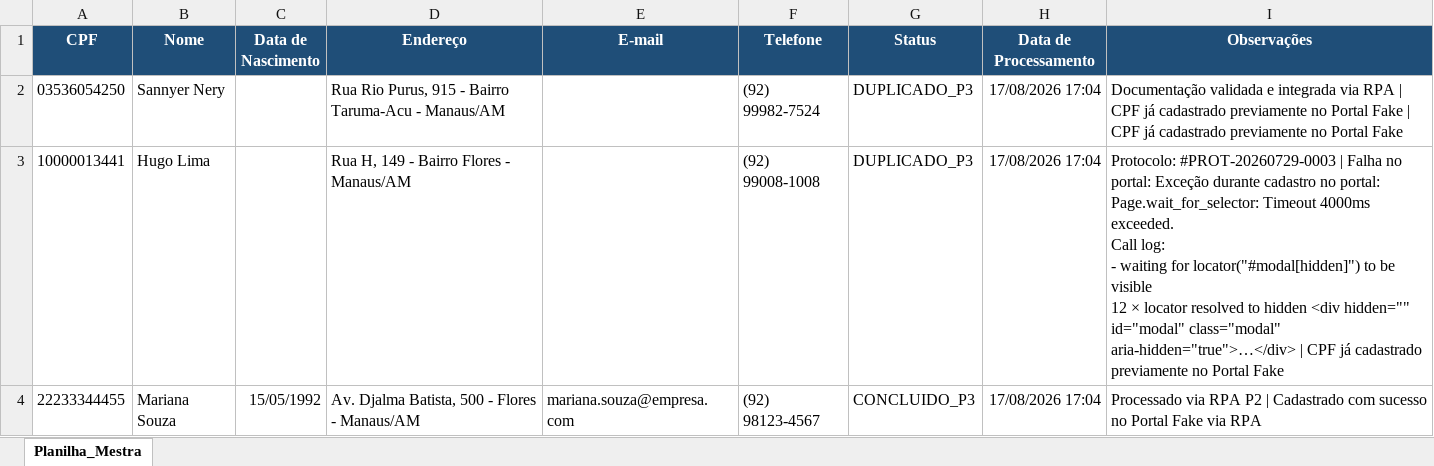
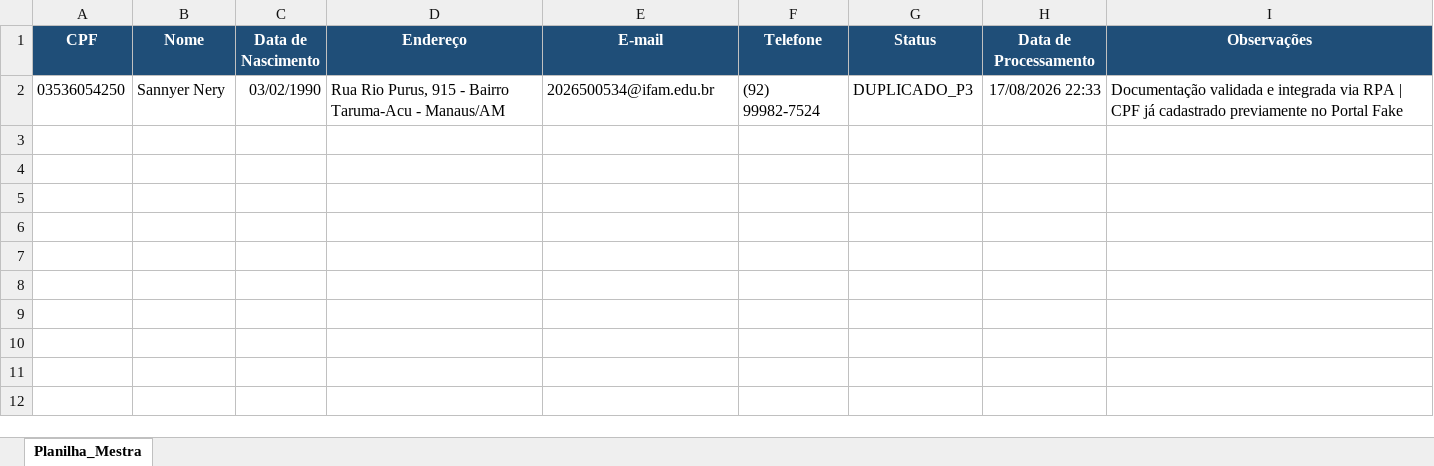
Before and after one commit to Sannyer3232/hyperautomation-equipe-1, an Excel workbook: ERP_Portal_Fake/Sistema_Integrador_Portal_Fake/Planilha_Mestra.xlsx, sheet Planilha_Mestra, drawn as a sheet; values as stored, in another font and other column widths than the file's, no borders; ↵ is a line break in a cell; the diff names each change by its address in the sheet, - before the commit and + after, or states it on an @@ line.

Commit message:
feat: Finalizado o processo de cadastro

```diff
--- a/ERP_Portal_Fake/Sistema_Integrador_Portal_Fake/Planilha_Mestra.xlsx (sheet Planilha_Mestra)
+++ b/ERP_Portal_Fake/Sistema_Integrador_Portal_Fake/Planilha_Mestra.xlsx (sheet Planilha_Mestra)
-C2 (Data de Nascimento): (empty)
+C2 (Data de Nascimento): 03/02/1990
-E2 (E-mail): (empty)
+E2 (E-mail): 2026500534@ifam.edu.br
-H2 (Data de Processamento): 17/08/2026 17:04
+H2 (Data de Processamento): 17/08/2026 22:33
-I2 (Observações): …Portal Fake | CPF já cadastrado previamente no Portal Fake
+I2 (Observações): …Portal Fake
-row 3: 10000013441 | Hugo Lima |  | Rua H, 149 - Bairro Flores - Manaus/AM |  | (92) 99008-1008 | DUPLICADO_P3 | 17/08/2026 17:04 | Protocolo: #PROT-20260729-0003 | Falha no portal: Exceção durante cadastro no portal: Page.wait_for_selector: Timeout 4000ms exceeded. ↵ Call log: ↵ - waiting for locator("#modal[hidden]") to be visible ↵ 12 × locator resolved to hidden <div hidden="" id="modal" class="modal" aria-hidden="true">…</div> | CPF já cadastrado previamente no Portal Fake
-row 4: 22233344455 | Mariana Souza | 15/05/1992 | Av. Djalma Batista, 500 - Flores - Manaus/AM | mariana.souza@empresa.com | (92) 98123-4567 | CONCLUIDO_P3 | 17/08/2026 17:04 | Processado via RPA P2 | Cadastrado com sucesso no Portal Fake via RPA
```
Also changed, not shown: 50 other files.
